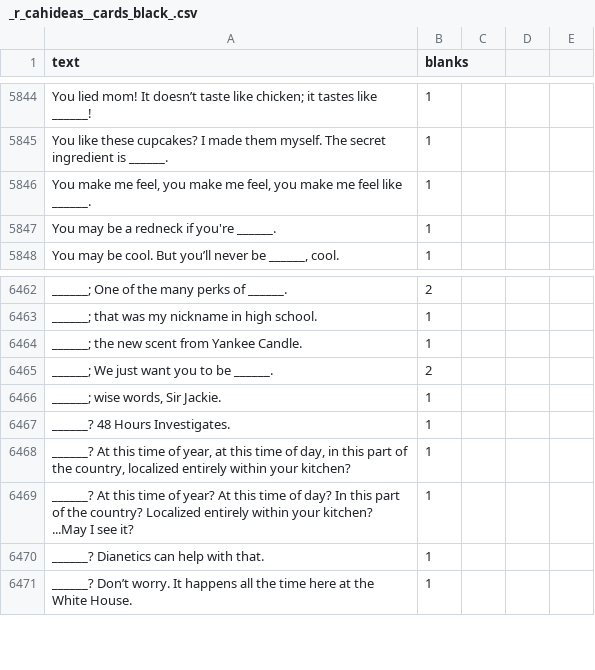
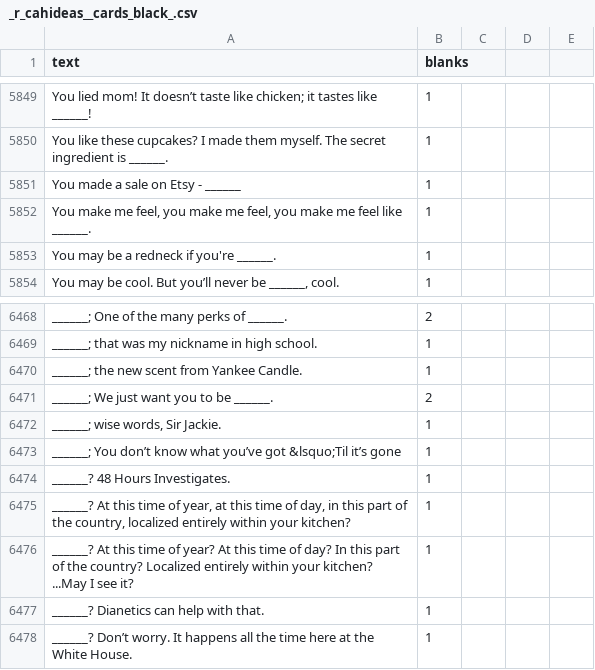
Before and after one commit to amdewstow/CAHIdeas, a CSV file: _r_cahideas__cards_black_.csv, drawn as a sheet; only a part is shown, gaps mark what is left out; the diff covers the shown part only; the diff names each change by its address in the sheet, - before the commit and + after, or states it on an @@ line.

```diff
--- a/_r_cahideas__cards_black_.csv
+++ b/_r_cahideas__cards_black_.csv
+row 5851: You made a sale on Etsy - ______ | 1
+row 6473: ______; You don’t know what you’ve got &lsquo;Til it’s gone | 1
```
Also changed, not shown: 5 added rows elsewhere in this file, _r_cahideas__cards_white_.csv, 7 other files.
